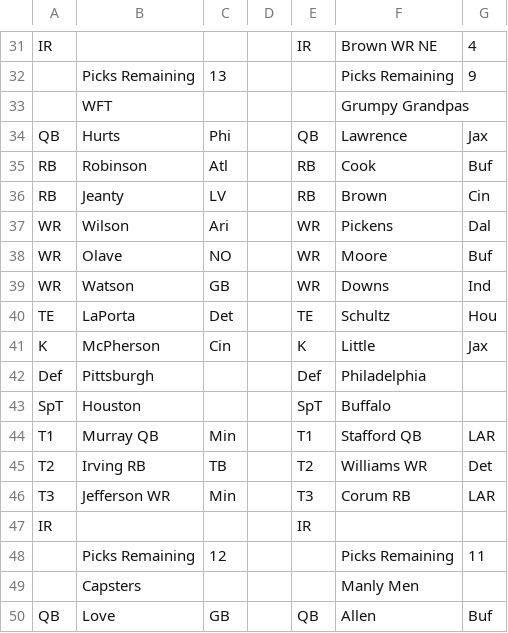
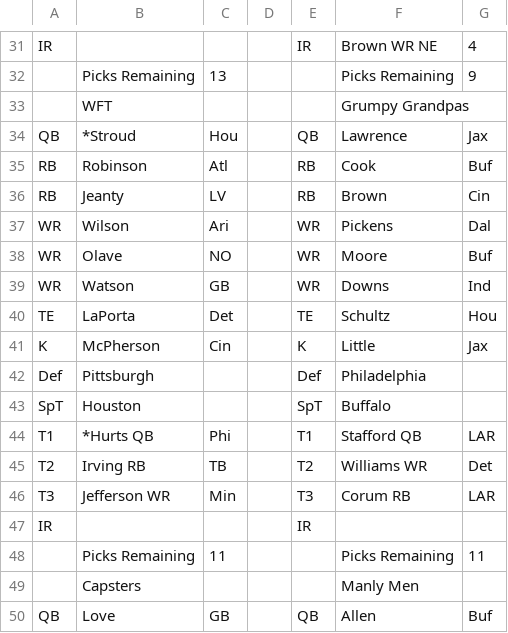
Before and after one commit to mofo110/loffl-rankings, a CSV file: data/input_org_chart.csv, drawn as a sheet; only a part is shown, gaps mark what is left out.

Commit message:
week 5 WFT update

```diff
--- a/data/input_org_chart.csv
+++ b/data/input_org_chart.csv
@@ -33,3 +33,3 @@ IR,,,,IR,Brown WR  NE,4,
 ,WFT,,,,Grumpy Grandpas,,
-QB,Hurts,Phi,,QB,Lawrence,Jax,
+QB,*Stroud,Hou,,QB,Lawrence,Jax,
 RB,Robinson,Atl,,RB,Cook,Buf,
@@ -43,3 +43,3 @@ Def,Pittsburgh,,,Def,Philadelphia,,
 SpT,Houston,,,SpT,Buffalo,,
-T1,Murray  QB,Min,,T1,Stafford QB,LAR,
+T1,*Hurts  QB,Phi,,T1,Stafford QB,LAR,
 T2,Irving  RB,TB,,T2,Williams  WR,Det,
@@ -47,3 +47,3 @@ T3,Jefferson  WR,Min,,T3,Corum  RB,LAR,
 IR,,,,IR,,,
-,Picks Remaining,12,,,Picks Remaining,11,
+,Picks Remaining,11,,,Picks Remaining,11,
 ,Capsters,,,,Manly Men,,
```
